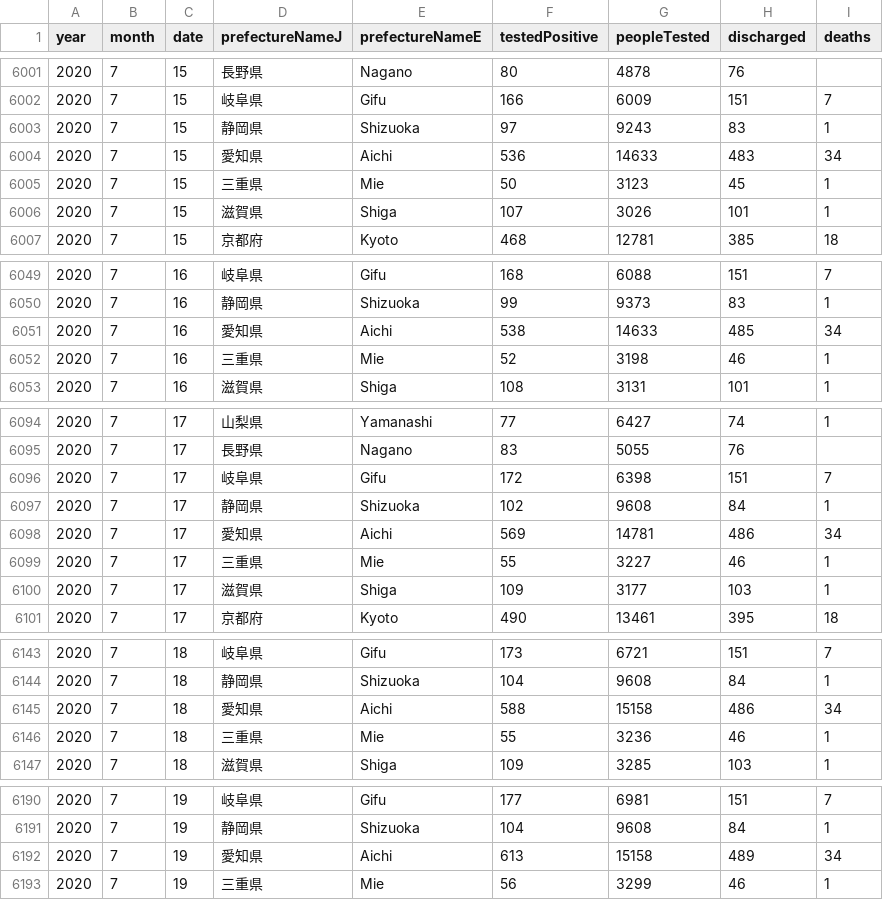
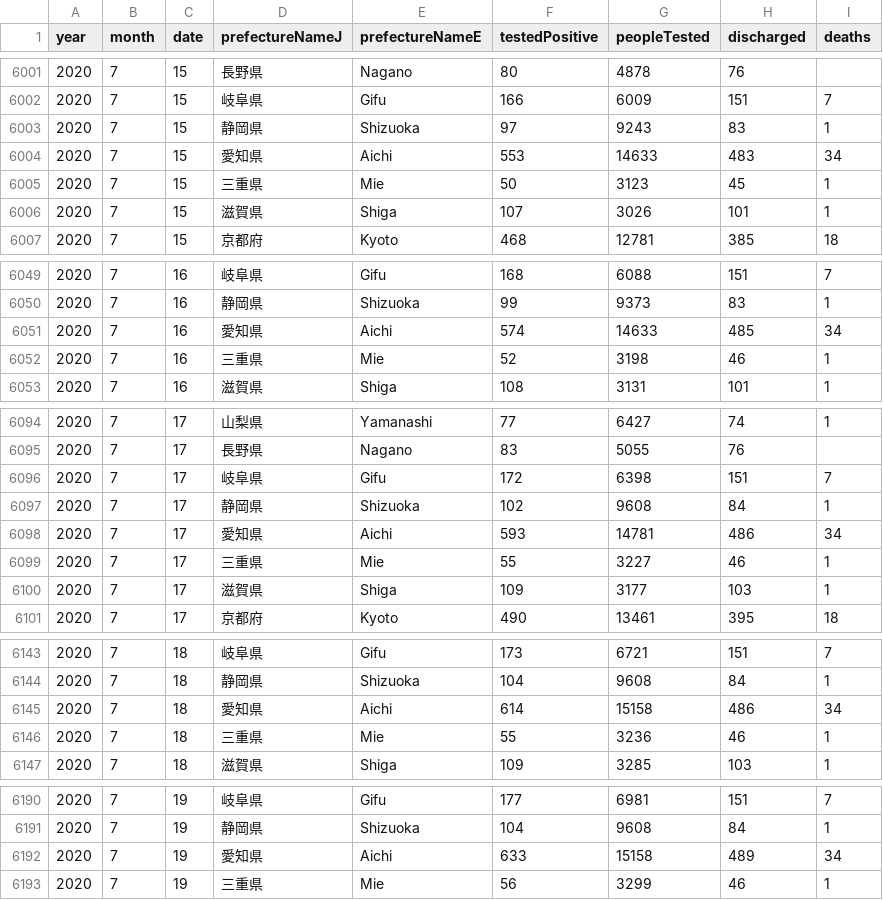
Before and after one commit to kaz-ogiwara/covid19, a CSV file: data/prefectures.csv, drawn as a sheet; only a part is shown, gaps mark what is left out; the diff covers the shown part only.

Commit message:
Fix Tested Positives in Aichi
Seems that Aichi have changed the past data

```diff
--- a/data/prefectures.csv
+++ b/data/prefectures.csv
@@ -6003,3 +6003,3 @@
 2020,7,15,"静岡県","Shizuoka",97,9243,83,1
-2020,7,15,"愛知県","Aichi",536,14633,483,34
+2020,7,15,"愛知県","Aichi",553,14633,483,34
 2020,7,15,"三重県","Mie",50,3123,45,1
@@ -6050,3 +6050,3 @@
 2020,7,16,"静岡県","Shizuoka",99,9373,83,1
-2020,7,16,"愛知県","Aichi",538,14633,485,34
+2020,7,16,"愛知県","Aichi",574,14633,485,34
 2020,7,16,"三重県","Mie",52,3198,46,1
@@ -6097,3 +6097,3 @@
 2020,7,17,"静岡県","Shizuoka",102,9608,84,1
-2020,7,17,"愛知県","Aichi",569,14781,486,34
+2020,7,17,"愛知県","Aichi",593,14781,486,34
 2020,7,17,"三重県","Mie",55,3227,46,1
@@ -6144,3 +6144,3 @@
 2020,7,18,"静岡県","Shizuoka",104,9608,84,1
-2020,7,18,"愛知県","Aichi",588,15158,486,34
+2020,7,18,"愛知県","Aichi",614,15158,486,34
 2020,7,18,"三重県","Mie",55,3236,46,1
@@ -6191,3 +6191,3 @@
 2020,7,19,"静岡県","Shizuoka",104,9608,84,1
-2020,7,19,"愛知県","Aichi",613,15158,489,34
+2020,7,19,"愛知県","Aichi",633,15158,489,34
 2020,7,19,"三重県","Mie",56,3299,46,1
```
Also changed, not shown: 22 edited cells elsewhere in this file, 1 other file.
